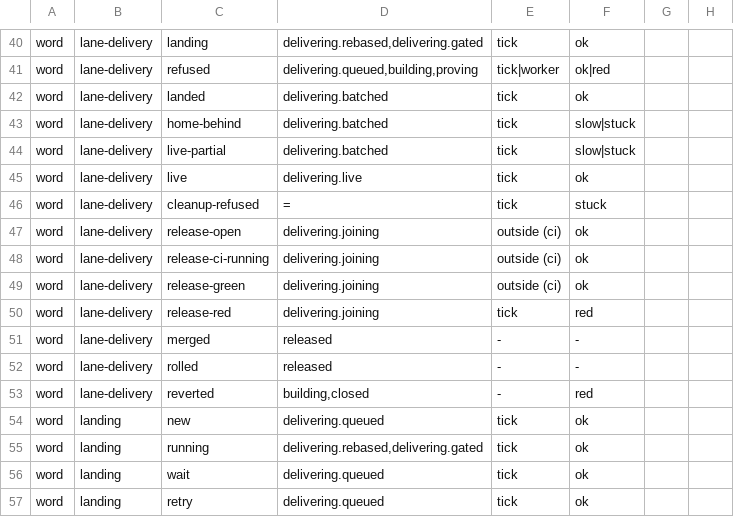
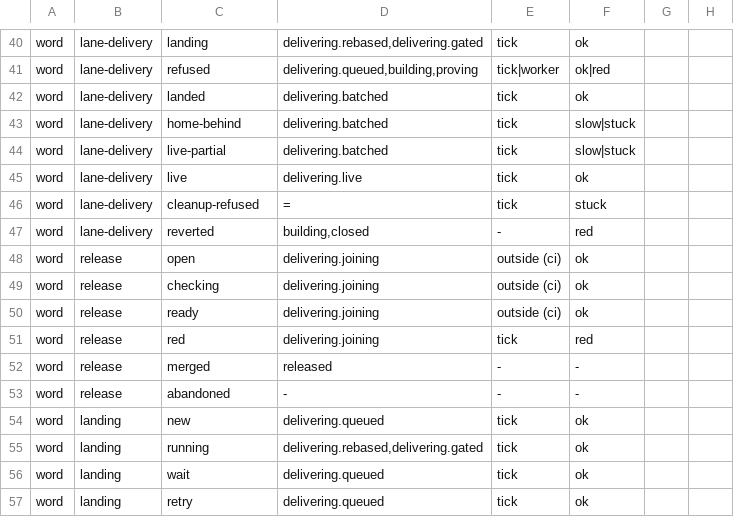
Before and after one commit to umeranjum17/juggernaut, a TSV file: core/machines/maps/ticket-words.tsv, drawn as a sheet; only a part is shown, gaps mark what is left out; removed rows and columns are numbered as before the commit, all else as after; the diff names each change by its address in the sheet, - before the commit and + after, or states it on an @@ line.

Commit message:
jg8-j14b: the lane table loses its six release states (open, ci-running, red, green, merged, rolled): the release observer reads the release pull request, and the ticket reader joins it as delivering.joining or released
lane-delivery.tsv holds 12 states and 7 transitions; observers/release.sh now owns the trunk-releases and pull request read
(merged when rolled or cut after, abandoned, red, checking, ready, open); observers/ticket.sh reads it for a landed or live
change; ticket-words maps the release words; the release journey also walks the lane table.

Ticket: jg8-j14b

```diff
--- a/core/machines/maps/ticket-words.tsv
+++ b/core/machines/maps/ticket-words.tsv
-row 47: word | lane-delivery | release-open | delivering.joining | outside (ci) | ok
-row 48: word | lane-delivery | release-ci-running | delivering.joining | outside (ci) | ok
-row 49: word | lane-delivery | release-green | delivering.joining | outside (ci) | ok
-row 50: word | lane-delivery | release-red | delivering.joining | tick | red
-row 51: word | lane-delivery | merged | released | - | -
-row 52: word | lane-delivery | rolled | released | - | -
+row 48: word | release | open | delivering.joining | outside (ci) | ok
+row 49: word | release | checking | delivering.joining | outside (ci) | ok
+row 50: word | release | ready | delivering.joining | outside (ci) | ok
+row 51: word | release | red | delivering.joining | tick | red
+row 52: word | release | merged | released | - | -
+row 53: word | release | abandoned | - | - | -
```
Also changed, not shown: core/machines/tables/lane-delivery.tsv, 8 other files.
